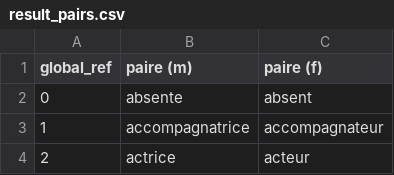
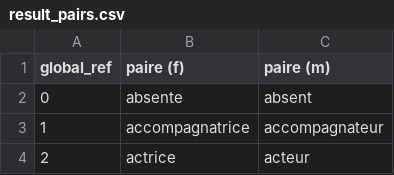
Before and after one commit to laura-salas/IFT3150-Projet-Info, a CSV file: TRAITEMENT/MODEL/result_pairs.csv, drawn as a sheet; only a part is shown.

```diff
--- a/TRAITEMENT/MODEL/result_pairs.csv
+++ b/TRAITEMENT/MODEL/result_pairs.csv
@@ -1,2 +1,2 @@
-"global_ref","paire (m)","paire (f)",
+"global_ref","paire (f)","paire (m)",
 "0","absente","absent",
```
Also changed, not shown: 7 other files.
